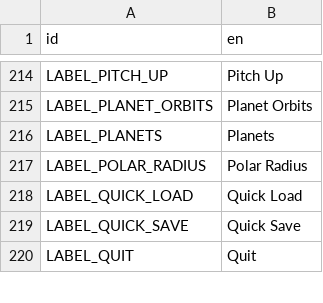
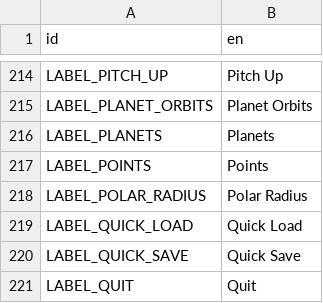
Before and after one commit to ivoyager/ivoyager, a CSV file: data/text/gui_text.csv, drawn as a sheet; only a part is shown, gaps mark what is left out.

```diff
--- a/data/text/gui_text.csv
+++ b/data/text/gui_text.csv
@@ -216,2 +216,3 @@ LABEL_PLANET_ORBITS,Planet Orbits
 LABEL_PLANETS,Planets
+LABEL_POINTS,Points
 LABEL_POLAR_RADIUS,Polar Radius
```
Also changed, not shown: 5 other files.
